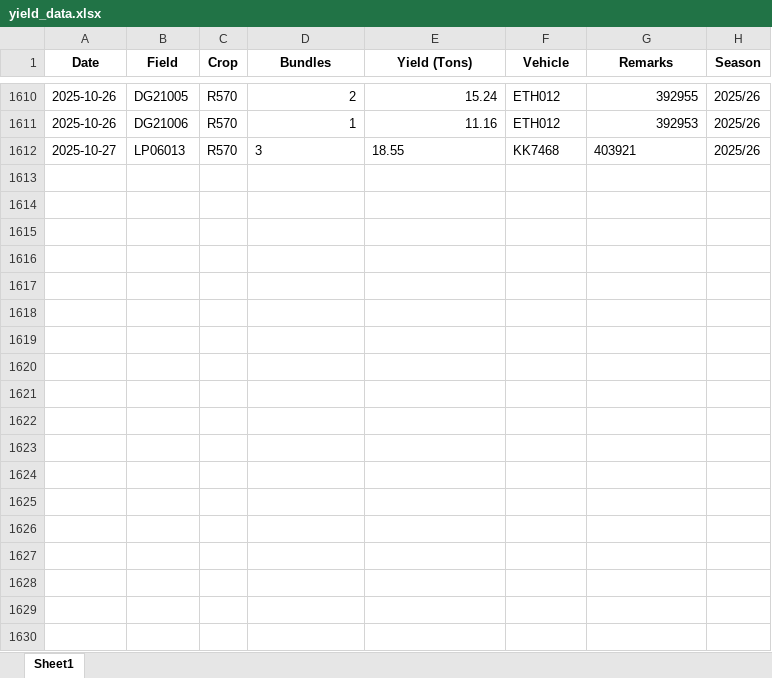
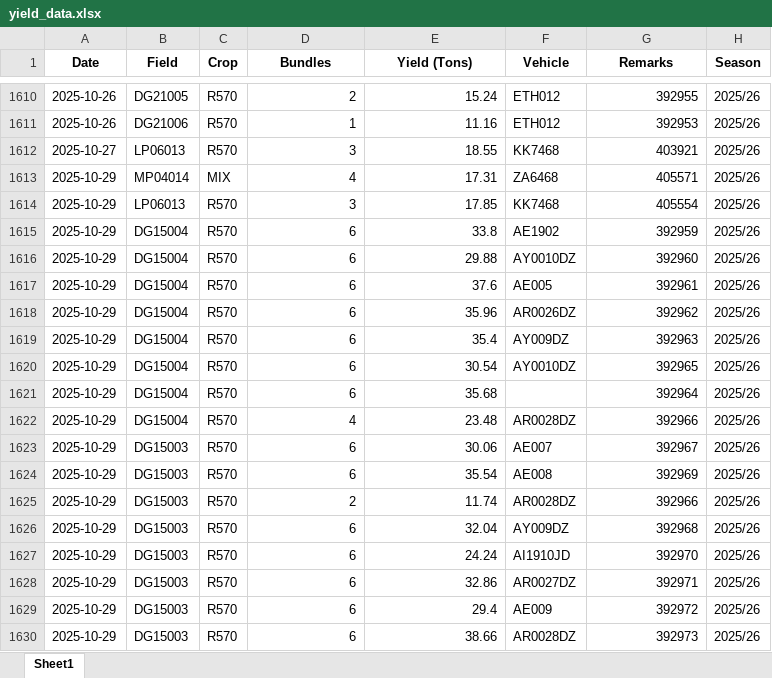
Before and after one commit to psibale/farm-management-system, an Excel workbook: data/yield_data.xlsx, sheet Sheet1, drawn as a sheet; only a part is shown, gaps mark what is left out; values as stored, in another font and other column widths than the file's, no borders; the diff covers the shown part only; the diff names each change by its address in the sheet, - before the commit and + after, or states it on an @@ line.

```diff
--- a/data/yield_data.xlsx (sheet Sheet1)
+++ b/data/yield_data.xlsx (sheet Sheet1)
-D1612:E1612 alignment: left
+D1612:E1612 alignment: right
-G1612 alignment: left
+G1612 alignment: right
+row 1613: 2025-10-29 | MP04014 | MIX | 4 | 17.31 | ZA6468 | 405571 | 2025/26
+row 1614: 2025-10-29 | LP06013 | R570 | 3 | 17.85 | KK7468 | 405554 | 2025/26
+row 1615: 2025-10-29 | DG15004 | R570 | 6 | 33.8 | AE1902 | 392959 | 2025/26
+row 1616: 2025-10-29 | DG15004 | R570 | 6 | 29.88 | AY0010DZ | 392960 | 2025/26
+row 1617: 2025-10-29 | DG15004 | R570 | 6 | 37.6 | AE005 | 392961 | 2025/26
+row 1618: 2025-10-29 | DG15004 | R570 | 6 | 35.96 | AR0026DZ | 392962 | 2025/26
+row 1619: 2025-10-29 | DG15004 | R570 | 6 | 35.4 | AY009DZ | 392963 | 2025/26
+row 1620: 2025-10-29 | DG15004 | R570 | 6 | 30.54 | AY0010DZ | 392965 | 2025/26
+row 1621: 2025-10-29 | DG15004 | R570 | 6 | 35.68 |  | 392964 | 2025/26
+row 1622: 2025-10-29 | DG15004 | R570 | 4 | 23.48 | AR0028DZ | 392966 | 2025/26
+row 1623: 2025-10-29 | DG15003 | R570 | 6 | 30.06 | AE007 | 392967 | 2025/26
+row 1624: 2025-10-29 | DG15003 | R570 | 6 | 35.54 | AE008 | 392969 | 2025/26
+row 1625: 2025-10-29 | DG15003 | R570 | 2 | 11.74 | AR0028DZ | 392966 | 2025/26
+row 1626: 2025-10-29 | DG15003 | R570 | 6 | 32.04 | AY009DZ | 392968 | 2025/26
+row 1627: 2025-10-29 | DG15003 | R570 | 6 | 24.24 | AI1910JD | 392970 | 2025/26
+row 1628: 2025-10-29 | DG15003 | R570 | 6 | 32.86 | AR0027DZ | 392971 | 2025/26
+row 1629: 2025-10-29 | DG15003 | R570 | 6 | 29.4 | AE009 | 392972 | 2025/26
+row 1630: 2025-10-29 | DG15003 | R570 | 6 | 38.66 | AR0028DZ | 392973 | 2025/26
```
Also changed, not shown: 55 added rows and 1 edited cell elsewhere in this sheet, data/crop_estimates.xlsx, data/dsc_cane_cutting.xlsx, 6 other files.
